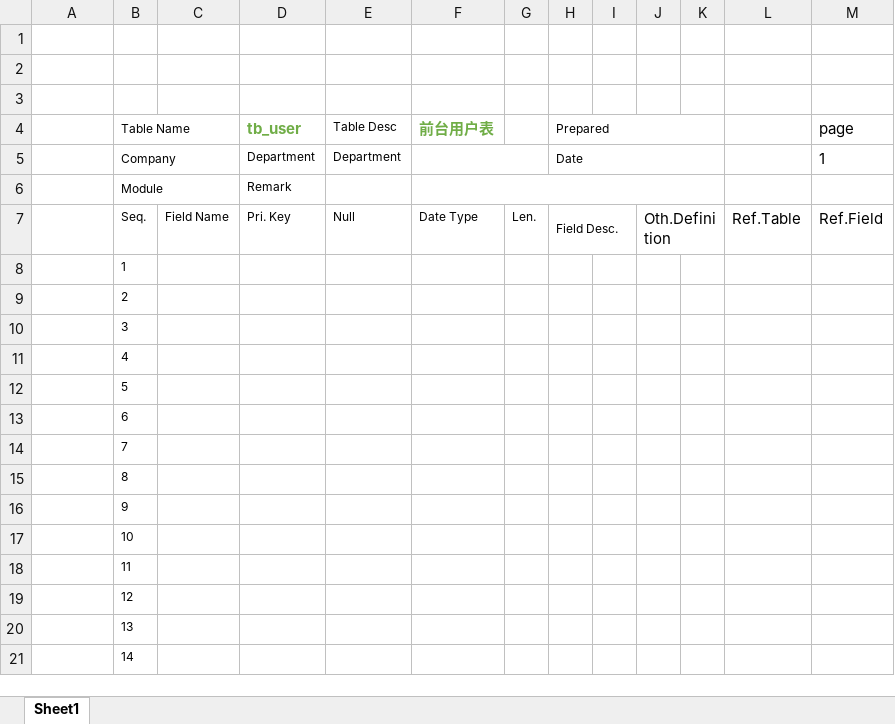
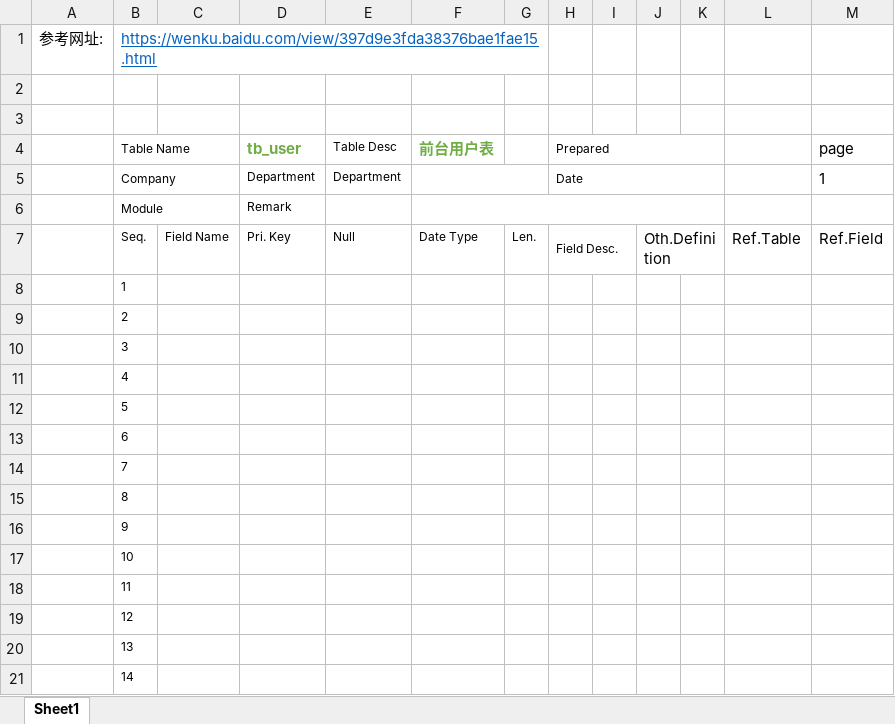
Before and after one commit to baikaifa/BookReading, an Excel workbook: 用户数据字典.xlsx, sheet Sheet1, drawn as a sheet; values as stored, in another font and other column widths than the file's, no borders; the diff names each change by its address in the sheet, - before the commit and + after, or states it on an @@ line.

```diff
--- a/用户数据字典.xlsx (sheet Sheet1)
+++ b/用户数据字典.xlsx (sheet Sheet1)
-row 1: (empty)
+row 1: 参考网址: | https://wenku.baidu.com/view/397d9e3fda38376bae1fae15.html
+B1:G1 merged
```
Also changed, not shown: 42 other files.
